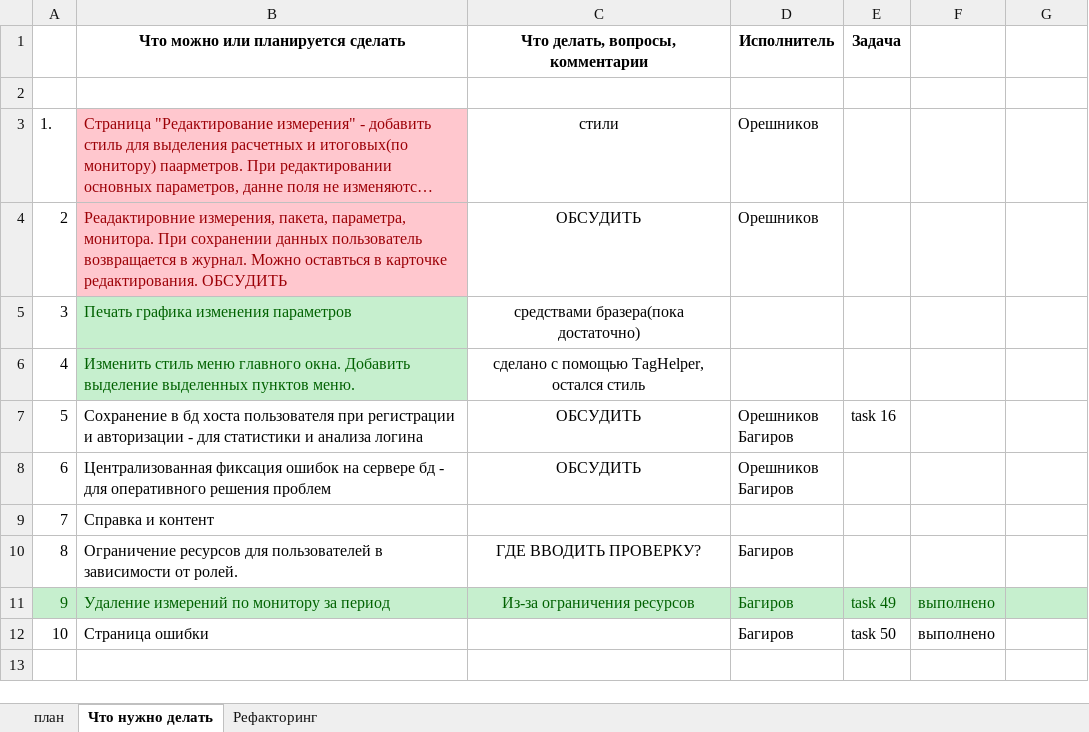
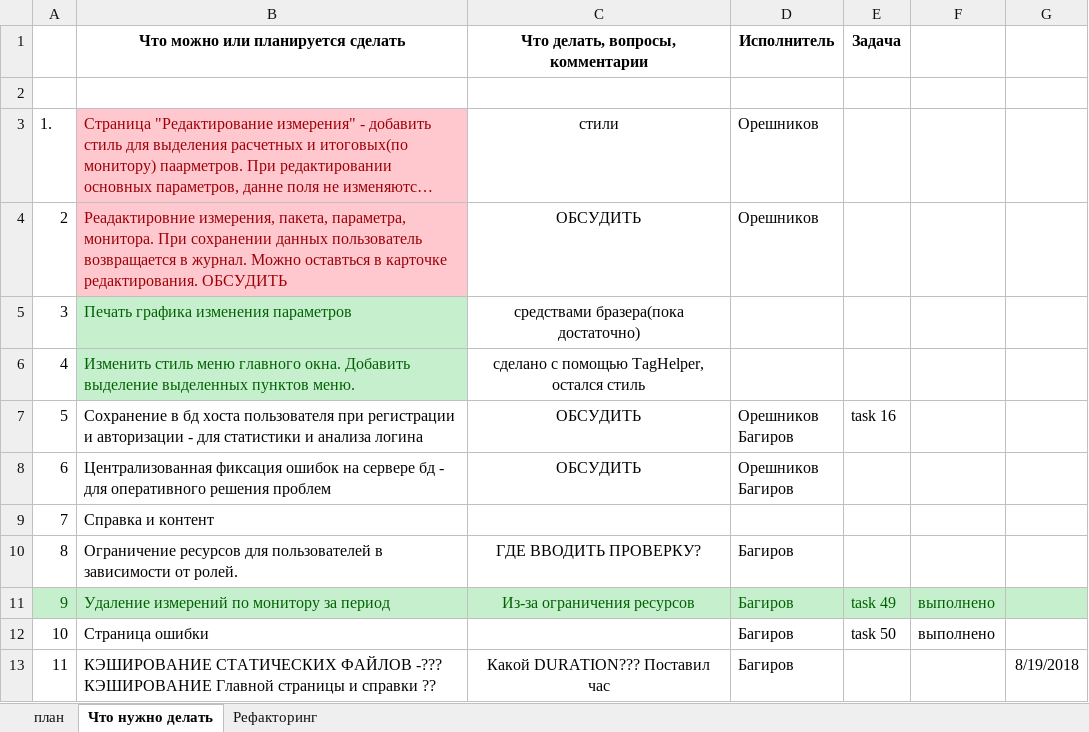
Before and after one commit to noteplot/website, an Excel workbook: Plan.xlsx, sheet Что нужно делать, drawn as a sheet; long unchanged cells end in …; values as stored, in another font and other column widths than the file's, no borders; ↵ is a line break in a cell; the diff names each change by its address in the sheet, - before the commit and + after, or states it on an @@ line.

Commit message:
Кэширование + рефакт

```diff
--- a/Plan.xlsx (sheet Что нужно делать)
+++ b/Plan.xlsx (sheet Что нужно делать)
+row 13: 11 | КЭШИРОВАНИЕ СТАТИЧЕСКИХ ФАЙЛОВ -??? ↵ КЭШИРОВАНИЕ Главной страницы и справки ?? | Какой DURATION??? Поставил час | Багиров |  |  | 8/19/2018
```
Also changed, not shown: 5 other files.
